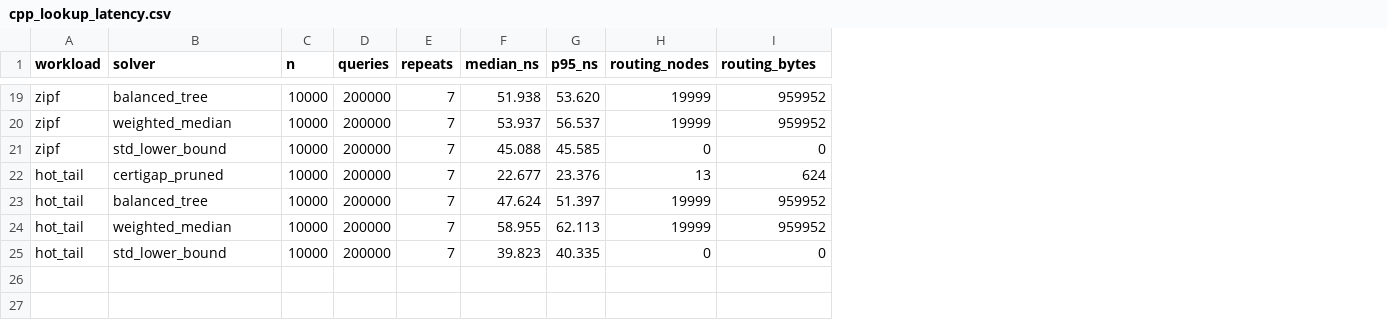
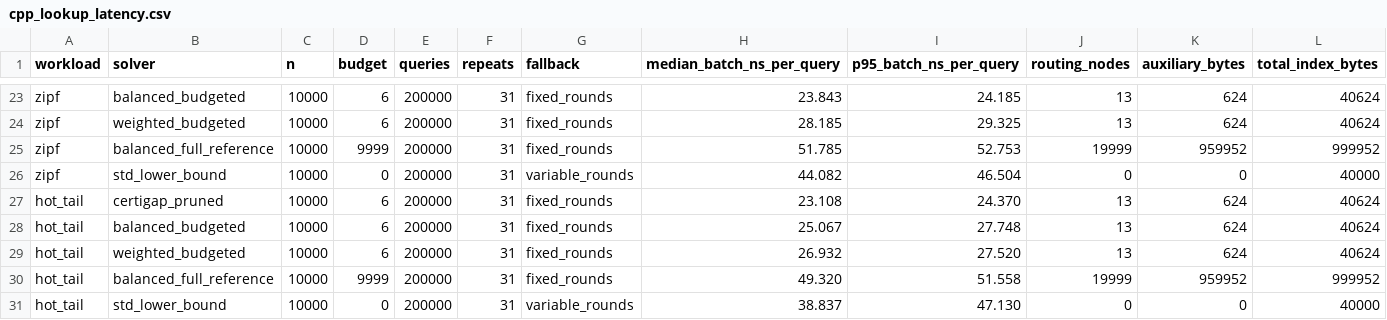
Before and after one commit to nazkari86-lab/certigap-toolkit, a CSV file: results/cpp_lookup_latency.csv, drawn as a sheet; only a part is shown, gaps mark what is left out; removed rows and columns are numbered as before the commit, all else as after; the diff covers the shown part only; the diff names each change by its address in the sheet, - before the commit and + after, or states it on an @@ line.

Commit message:
Complete generalized fallback research release

```diff
--- a/results/cpp_lookup_latency.csv
+++ b/results/cpp_lookup_latency.csv
+column D (budget), row 23: 6; rows 25-28: 9999 | 0 | 6 | 6; rows 30-31: 9999 | 0
-column F (median_ns), rows 19-25: 51.938 | 53.937 | 45.088 | 22.677 | 47.624 | 58.955 | 39.823
-column G (p95_ns), rows 19-25: 53.620 | 56.537 | 45.585 | 23.376 | 51.397 | 62.113 | 40.335
+column G (fallback), row 23: fixed_rounds; rows 25-28: fixed_rounds | variable_rounds | fixed_rounds | fixed_rounds; rows 30-31: fixed_rounds | variable_rounds
+column H (median_batch_ns_per_query), row 23: 23.843; rows 25-28: 51.785 | 44.082 | 23.108 | 25.067; rows 30-31: 49.320 | 38.837
+column I (p95_batch_ns_per_query), row 23: 24.185; rows 25-28: 52.753 | 46.504 | 24.370 | 27.748; rows 30-31: 51.558 | 47.130
+column L (total_index_bytes), row 23: 40624; rows 25-28: 999952 | 40000 | 40624 | 40624; rows 30-31: 999952 | 40000
-K1: routing_bytes
+K1: auxiliary_bytes
-B23 (solver): balanced_tree
+B23 (solver): balanced_budgeted
-F23 (repeats): 7
+F23 (repeats): 31
-J23 (routing_nodes): 19999
+J23 (routing_nodes): 13
-K23 (auxiliary_bytes): 959952
+K23 (auxiliary_bytes): 624
+row 24: zipf | weighted_budgeted | 10000 | 6 | 200000 | 31 | fixed_rounds | 28.185 | 29.325 | 13 | 624 | 40624
-B25 (solver): weighted_median
+B25 (solver): balanced_full_reference
-F25:F28 (repeats): 7
+F25:F28 (repeats): 31
-B28 (solver): balanced_tree
+B28 (solver): balanced_budgeted
-J28 (routing_nodes): 19999
+J28 (routing_nodes): 13
-K28 (auxiliary_bytes): 959952
+K28 (auxiliary_bytes): 624
+row 29: hot_tail | weighted_budgeted | 10000 | 6 | 200000 | 31 | fixed_rounds | 26.932 | 27.520 | 13 | 624 | 40624
-B30 (solver): weighted_median
+B30 (solver): balanced_full_reference
-F30:F31 (repeats): 7
+F30:F31 (repeats): 31
```
Also changed, not shown: 4 added rows and 33 edited cells elsewhere in this file, results/cpp_pruned_scaling.csv, results/speed_quality.csv, 44 other files.
